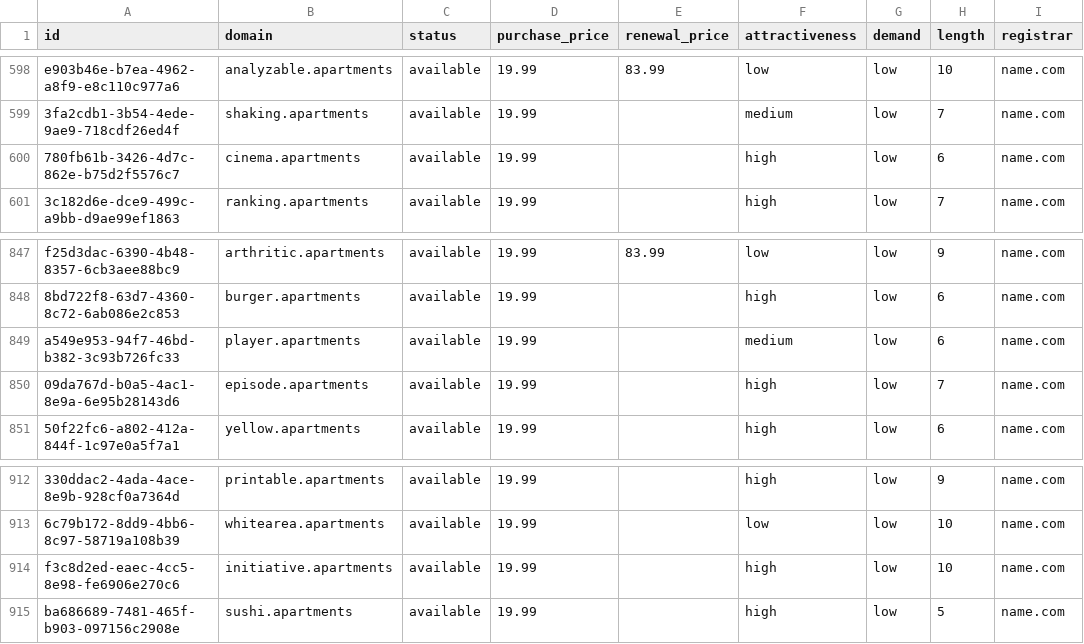
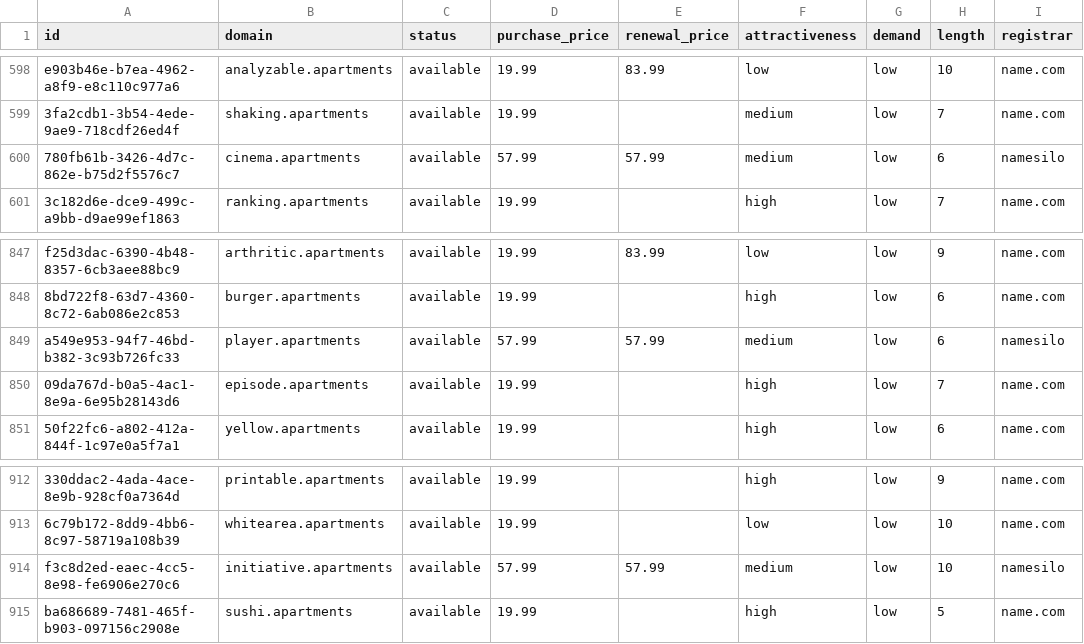
Before and after one commit to UniqueDomains/apartments-oneword-domains, a CSV file: apartments.csv, drawn as a sheet; only a part is shown, gaps mark what is left out; the diff names each change by its address in the sheet, - before the commit and + after, or states it on an @@ line.

Commit message:
Domains update

```diff
--- a/apartments.csv
+++ b/apartments.csv
-D600 (purchase_price): 19.99
+D600 (purchase_price): 57.99
-E600 (renewal_price): (empty)
+E600 (renewal_price): 57.99
-F600 (attractiveness): high
+F600 (attractiveness): medium
-I600 (registrar): name.com
+I600 (registrar): namesilo
-D849 (purchase_price): 19.99
+D849 (purchase_price): 57.99
-E849 (renewal_price): (empty)
+E849 (renewal_price): 57.99
-I849 (registrar): name.com
+I849 (registrar): namesilo
-D914 (purchase_price): 19.99
+D914 (purchase_price): 57.99
-E914 (renewal_price): (empty)
+E914 (renewal_price): 57.99
-F914 (attractiveness): high
+F914 (attractiveness): medium
-I914 (registrar): name.com
+I914 (registrar): namesilo
```
Also changed, not shown: 4 other files.
